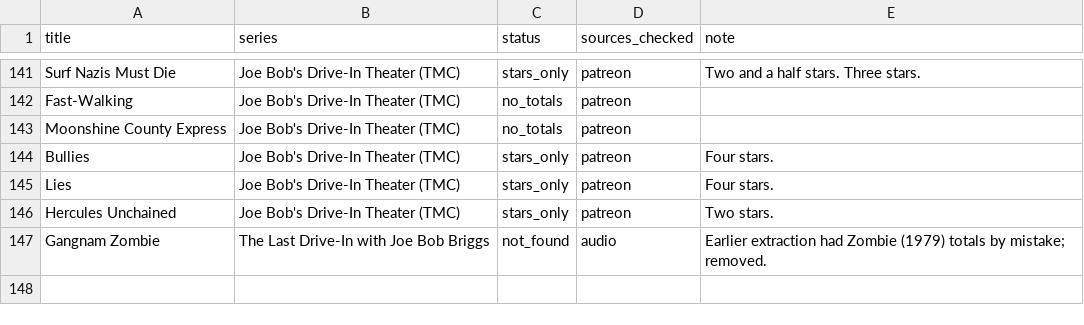
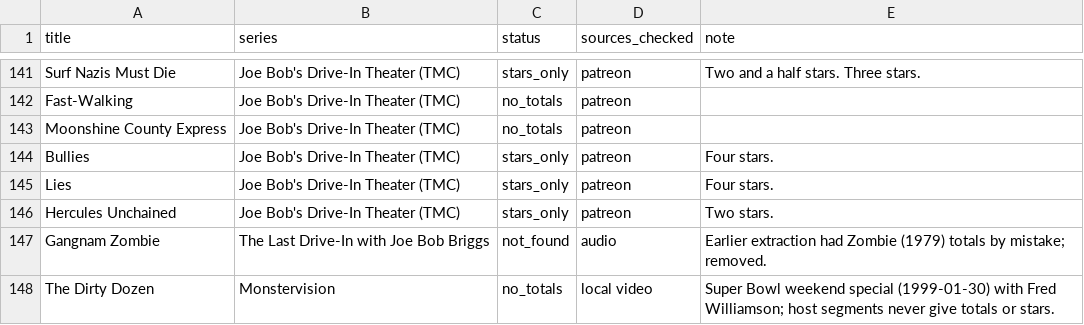
Before and after one commit to spudzareneat/JoeBobBriggsDriveInTotals, a CSV file: no_totals.csv, drawn as a sheet; only a part is shown, gaps mark what is left out.

```diff
--- a/no_totals.csv
+++ b/no_totals.csv
@@ -147 +147,2 @@
 "Gangnam Zombie","The Last Drive-In with Joe Bob Briggs","not_found","audio","Earlier extraction had Zombie (1979) totals by mistake; removed."
+"The Dirty Dozen","Monstervision","no_totals","local video","Super Bowl weekend special (1999-01-30) with Fred Williamson; host segments never give totals or stars."
```
Also changed, not shown: not_scraped.csv, 1 other file.
